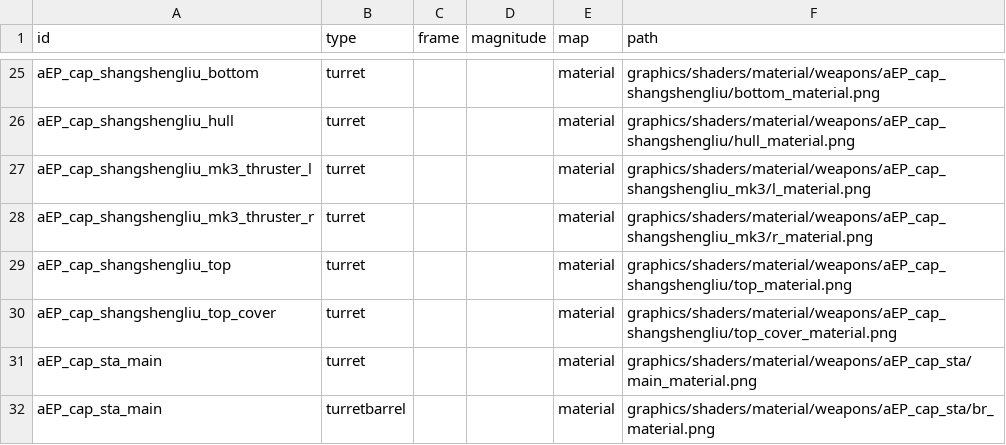
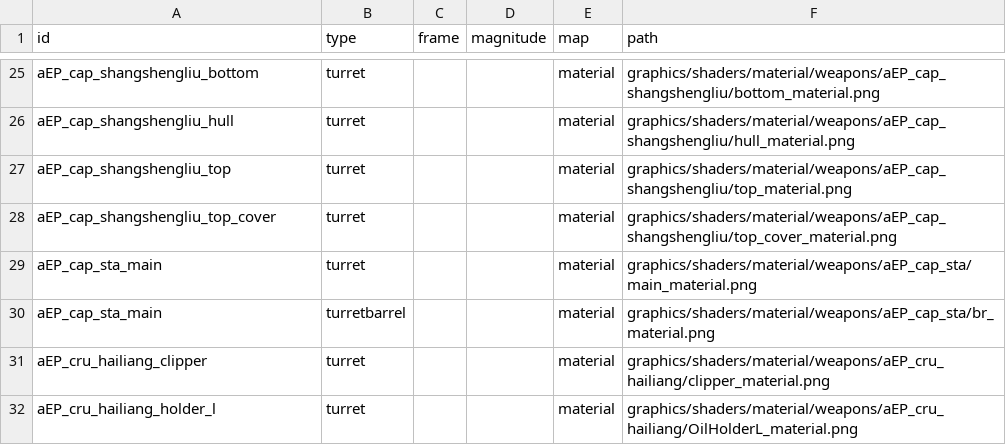
Before and after one commit to a111164i/FSF_MilitaryCompany, a CSV file: data/config/lights/FSF_texture_data_material_weapons.csv, drawn as a sheet; only a part is shown, gaps mark what is left out; the shorter side is filled out with more unchanged rows; the diff names each change by its address in the sheet, - before the commit and + after, or states it on an @@ line.

```diff
--- a/data/config/lights/FSF_texture_data_material_weapons.csv
+++ b/data/config/lights/FSF_texture_data_material_weapons.csv
-row 27: aEP_cap_shangshengliu_mk3_thruster_l | turret |  |  | material | graphics/shaders/material/weapons/aEP_cap_shangshengliu_mk3/l_material.png
-row 28: aEP_cap_shangshengliu_mk3_thruster_r | turret |  |  | material | graphics/shaders/material/weapons/aEP_cap_shangshengliu_mk3/r_material.png
```
Also changed, not shown: data/config/lights/FSF_texture_data_normal_weapons.csv, data/config/lights/FSF_texture_data_surface_weapons.csv, 41 other files.
